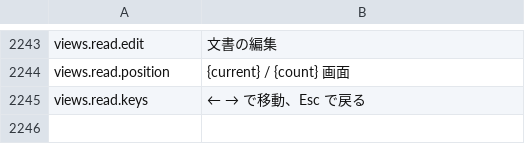
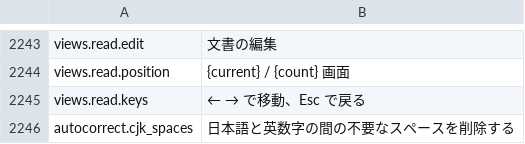
Before and after one commit to jade-rs/jade-office, a TSV file: crates/jade-gpui-app/i18n/ja.tsv, drawn as a sheet; only a part is shown, gaps mark what is left out.

```diff
--- a/crates/jade-gpui-app/i18n/ja.tsv
+++ b/crates/jade-gpui-app/i18n/ja.tsv
@@ -2245 +2245,2 @@ views.read.position	{current} / {count} 画面
 views.read.keys	← → で移動、Esc で戻る
+autocorrect.cjk_spaces	日本語と英数字の間の不要なスペースを削除する
```
Also changed, not shown: crates/jade-gpui-app/i18n/en.tsv, 2 other files.
